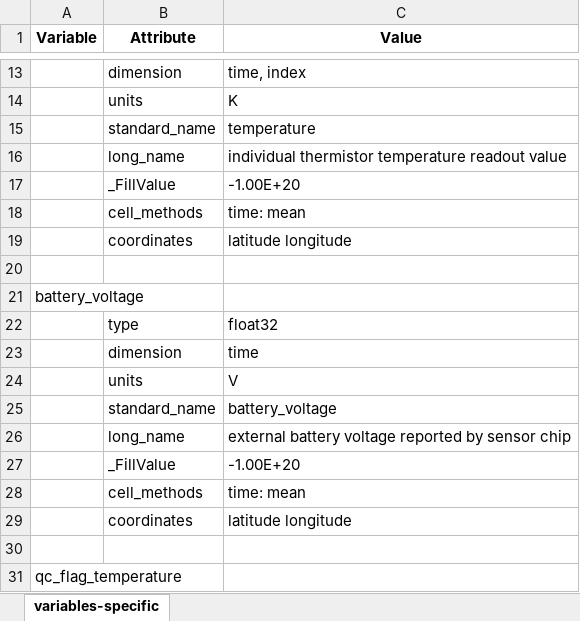
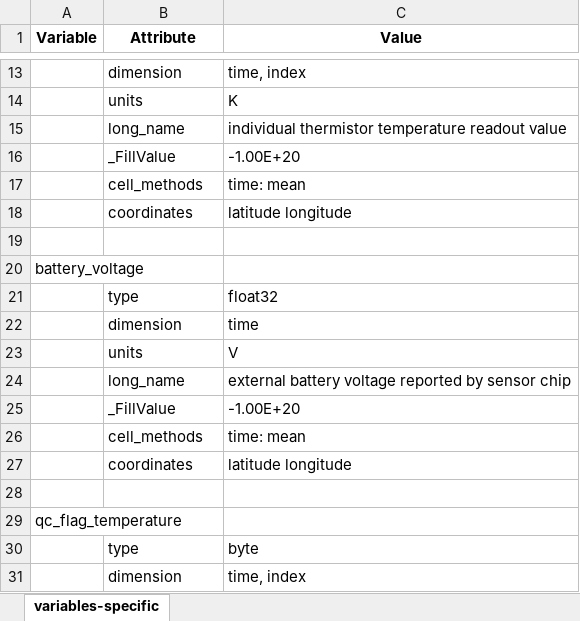
Before and after one commit to heatherguy/ace-ceda-master, an Excel workbook: specific_variables/sams-snow-temperature-profile.xlsx, sheet variables-specific, drawn as a sheet; only a part is shown, gaps mark what is left out; the shorter side is filled out with more unchanged rows; values as stored, in another font and other column widths than the file's, no borders; the diff names each change by its address in the sheet, - before the commit and + after, or states it on an @@ line.

Commit message:
Update specific variables
update specific variables

```diff
--- a/specific_variables/sams-snow-temperature-profile.xlsx (sheet variables-specific)
+++ b/specific_variables/sams-snow-temperature-profile.xlsx (sheet variables-specific)
-row 15:  | standard_name | temperature
-row 25:  | standard_name | battery_voltage
```
Also changed, not shown: 1 other file.
